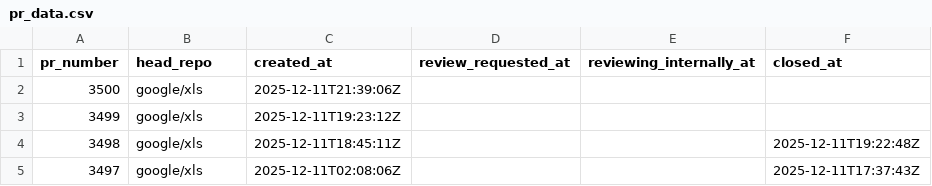
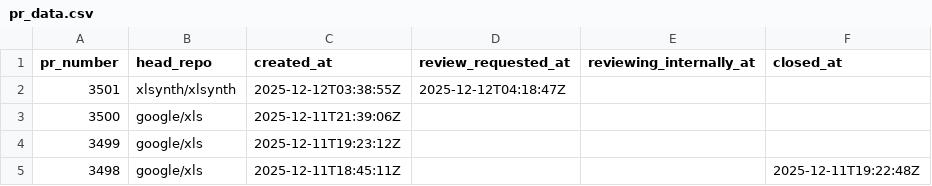
Before and after one commit to xlsynth/xls-pr-data, a CSV file: pr_data.csv, drawn as a sheet; only a part is shown; the shorter side is filled out with more unchanged rows.

```diff
--- a/pr_data.csv
+++ b/pr_data.csv
@@ -1,2 +1,3 @@
 pr_number,head_repo,created_at,review_requested_at,reviewing_internally_at,closed_at
+3501,xlsynth/xlsynth,2025-12-12T03:38:55Z,2025-12-12T04:18:47Z,,
 3500,google/xls,2025-12-11T21:39:06Z,,,
```
Also changed, not shown: 3 other files.
